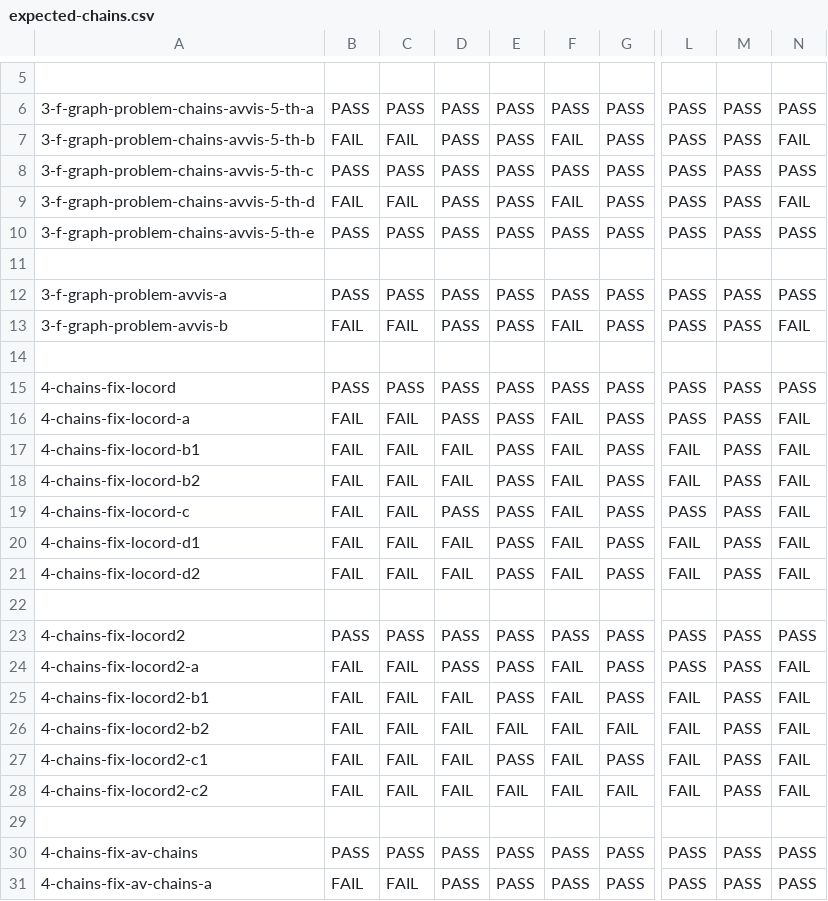
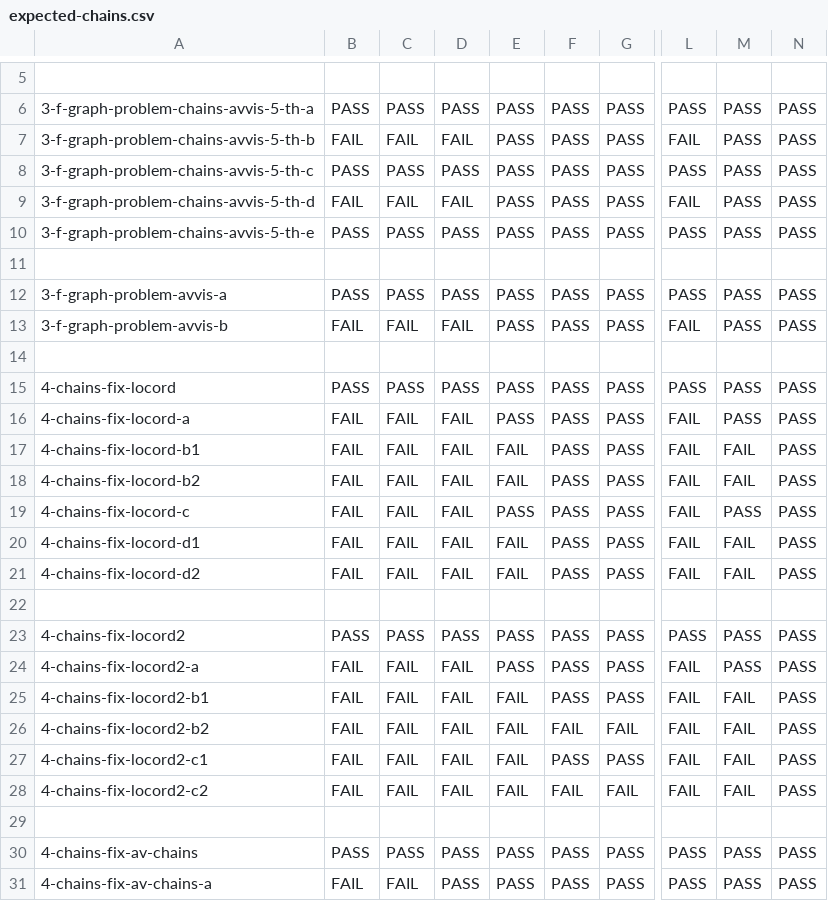
Before and after one commit to JnsGlnr/Dat3M, a CSV file: litmus/VULKAN/pvmm/expected-chains.csv, drawn as a sheet; only a part is shown, gaps mark what is left out; the diff covers the shown part only; the diff names each change by its address in the sheet, - before the commit and + after, or states it on an @@ line.

```diff
--- a/litmus/VULKAN/pvmm/expected-chains.csv
+++ b/litmus/VULKAN/pvmm/expected-chains.csv
-D7: PASS
+D7: FAIL
-F7: FAIL
+F7: PASS
-L7: PASS
+L7: FAIL
-N7: FAIL
+N7: PASS
-D9: PASS
+D9: FAIL
-F9: FAIL
+F9: PASS
-L9: PASS
+L9: FAIL
-N9: FAIL
+N9: PASS
-D13: PASS
+D13: FAIL
-F13: FAIL
+F13: PASS
-L13: PASS
+L13: FAIL
-N13: FAIL
+N13: PASS
-D16: PASS
+D16: FAIL
-F16:F21: FAIL
+F16:F21: PASS
-L16: PASS
+L16: FAIL
-N16:N21: FAIL
+N16:N21: PASS
-E17:E18: PASS
+E17:E18: FAIL
-M17:M18: PASS
+M17:M18: FAIL
-D19: PASS
+D19: FAIL
-L19: PASS
+L19: FAIL
-E20:E21: PASS
+E20:E21: FAIL
-M20:M21: PASS
+M20:M21: FAIL
-D24: PASS
+D24: FAIL
-F24:F25: FAIL
+F24:F25: PASS
-L24: PASS
+L24: FAIL
-N24:N28: FAIL
+N24:N28: PASS
-E25: PASS
+E25: FAIL
-M25:M28: PASS
+M25:M28: FAIL
-E27: PASS
+E27: FAIL
-F27: FAIL
+F27: PASS
```
Also changed, not shown: 38 edited cells elsewhere in this file, litmus/VULKAN/pvmm/expected-all.csv, litmus/VULKAN/pvmm/expected-nochains.csv, 4 other files.
